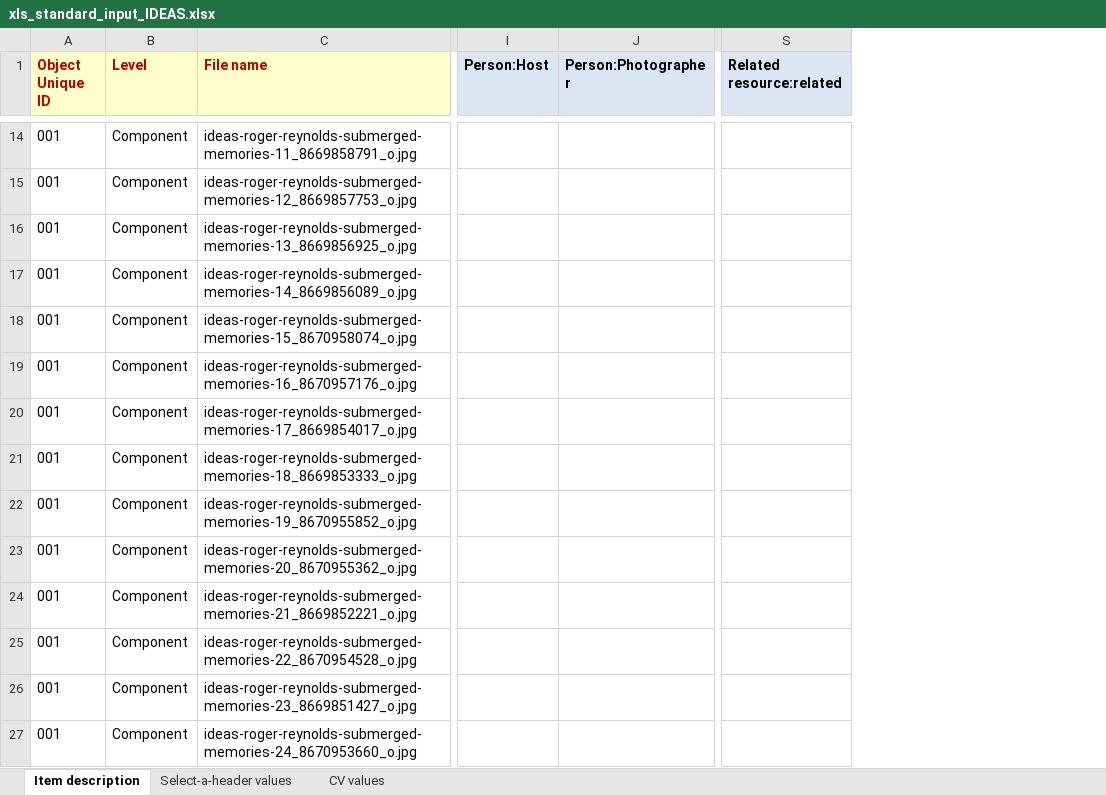
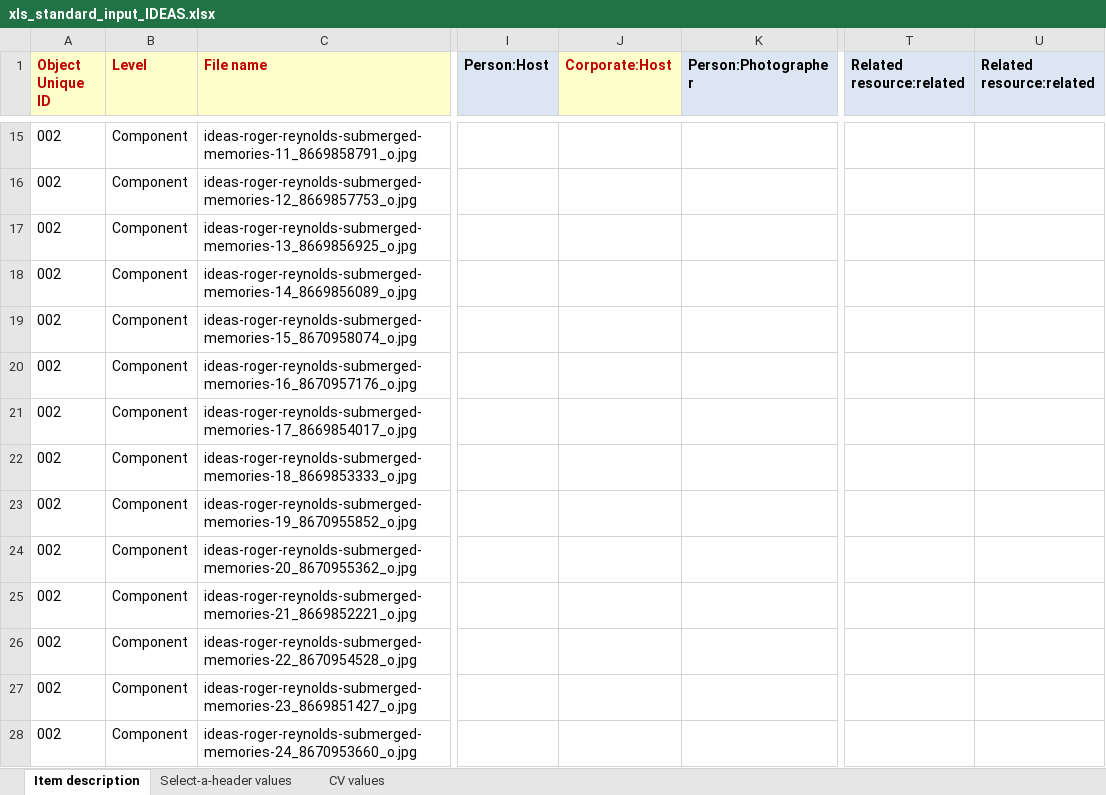
Before and after one commit to remerjohnson/historical-domm, an Excel workbook: ideas/OLR/xls_standard_input_IDEAS.xlsx, sheet Item description, drawn as a sheet; only a part is shown, gaps mark what is left out; values as stored, in another font and other column widths than the file's, no borders; addresses are those after the commit; the diff covers the shown part only; the diff names each change by its address in the sheet, - before the commit and + after, or states it on an @@ line.

Commit message:
Added more objects to IDEAS OLR

```diff
--- a/ideas/OLR/xls_standard_input_IDEAS.xlsx (sheet Item description)
+++ b/ideas/OLR/xls_standard_input_IDEAS.xlsx (sheet Item description)
+column J (Corporate:Host), empty
+column U (Related resource:related), empty
-A15:A28 (Object Unique ID): 001
+A15:A28 (Object Unique ID): 002
```
Also changed, not shown: 87 added rows, 1 removed row and 123 edited cells elsewhere in this sheet.
